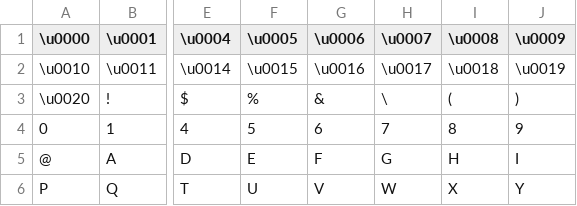
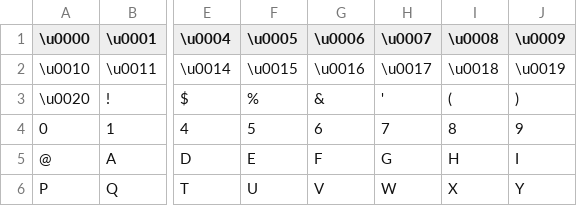
Before and after one commit to tge-was-taken/Atlus-Script-Tools, a TSV file: Source/AtlusScriptLibrary/Charsets/P3.tsv, drawn as a sheet; only a part is shown, gaps mark what is left out; the diff names each change by its address in the sheet, - before the commit and + after, or states it on an @@ line.

```diff
--- a/Source/AtlusScriptLibrary/Charsets/P3.tsv
+++ b/Source/AtlusScriptLibrary/Charsets/P3.tsv
-H3 (\u0007): \
+H3 (\u0007): '
```
Also changed, not shown: Source/AtlusScriptLibrary/Charsets/P4Spanish.tsv, Source/AtlusScriptLibrary/Charsets/P5.tsv, 2 other files.
